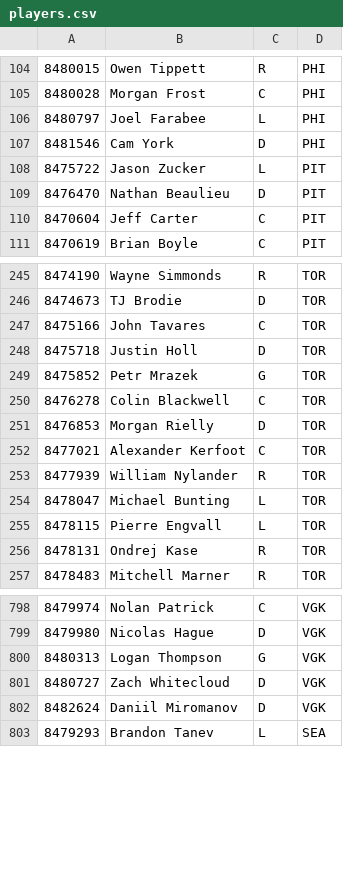
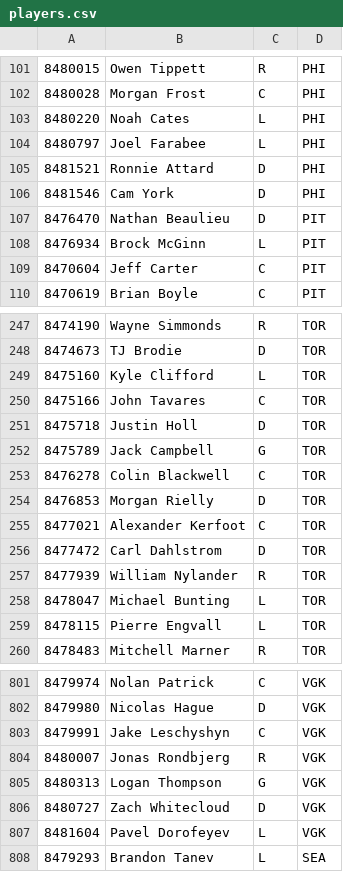
Before and after one commit to Harin329/Haockey, a CSV file: analysis/data/players.csv, drawn as a sheet; only a part is shown, gaps mark what is left out; the diff covers the shown part only.

```diff
--- a/analysis/data/players.csv
+++ b/analysis/data/players.csv
@@ -105,6 +102,8 @@
 8480028,Morgan Frost,C,PHI
+8480220,Noah Cates,L,PHI
 8480797,Joel Farabee,L,PHI
+8481521,Ronnie Attard,D,PHI
 8481546,Cam York,D,PHI
-8475722,Jason Zucker,L,PIT
 8476470,Nathan Beaulieu,D,PIT
+8476934,Brock McGinn,L,PIT
 8470604,Jeff Carter,C,PIT
@@ -246,5 +248,6 @@
 8474673,TJ Brodie,D,TOR
+8475160,Kyle Clifford,L,TOR
 8475166,John Tavares,C,TOR
 8475718,Justin Holl,D,TOR
-8475852,Petr Mrazek,G,TOR
+8475789,Jack Campbell,G,TOR
 8476278,Colin Blackwell,C,TOR
@@ -252,2 +255,3 @@
 8477021,Alexander Kerfoot,C,TOR
+8477472,Carl Dahlstrom,D,TOR
 8477939,William Nylander,R,TOR
@@ -255,3 +259,2 @@
 8478115,Pierre Engvall,L,TOR
-8478131,Ondrej Kase,R,TOR
 8478483,Mitchell Marner,R,TOR
@@ -799,5 +802,7 @@
 8479980,Nicolas Hague,D,VGK
+8479991,Jake Leschyshyn,C,VGK
+8480007,Jonas Rondbjerg,R,VGK
 8480313,Logan Thompson,G,VGK
 8480727,Zach Whitecloud,D,VGK
-8482624,Daniil Miromanov,D,VGK
+8481604,Pavel Dorofeyev,L,VGK
 8479293,Brandon Tanev,L,SEA
```
Also changed, not shown: 8 added rows, 8 removed rows, 20 moved rows and 2 edited cells elsewhere in this file, analysis/data/current_data.csv, analysis/data/predictions.csv, 5 other files.
